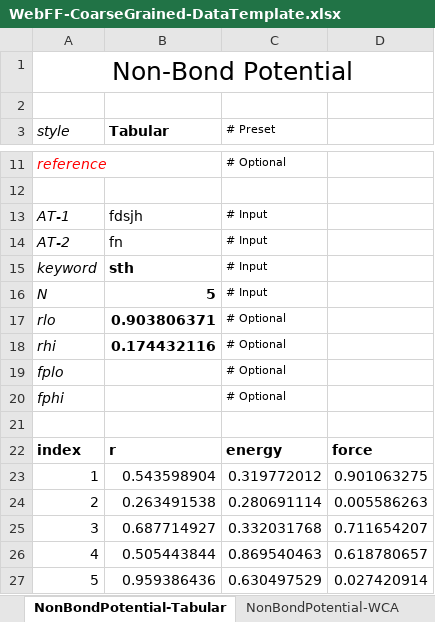
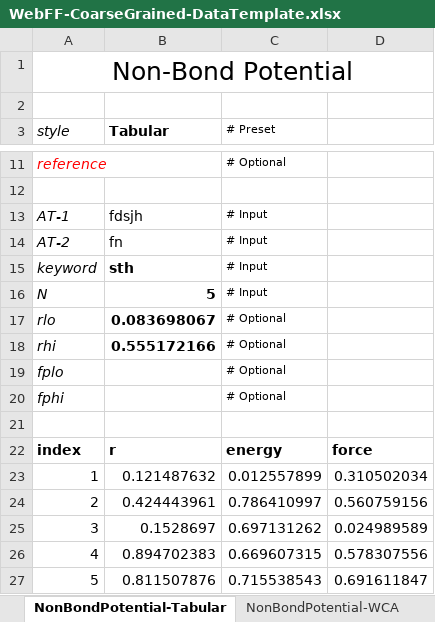
Before and after one commit to usnistgov/WebFF-Documentation, an Excel workbook: Coarse-Grained/WebFF-CoarseGrained-DataTemplate.xlsx, sheet NonBondPotential-Tabular, drawn as a sheet; only a part is shown, gaps mark what is left out; values as stored, in another font and other column widths than the file's, no borders; the diff names each change by its address in the sheet, - before the commit and + after, or states it on an @@ line.

```diff
--- a/Coarse-Grained/WebFF-CoarseGrained-DataTemplate.xlsx (sheet NonBondPotential-Tabular)
+++ b/Coarse-Grained/WebFF-CoarseGrained-DataTemplate.xlsx (sheet NonBondPotential-Tabular)
-B17 (Tabular): 0.903806371
+B17 (Tabular): 0.083698067
-B18 (Tabular): 0.174432116
+B18 (Tabular): 0.555172166
-B23 (Tabular): 0.543598904
+B23 (Tabular): 0.121487632
-C23 (# Preset): 0.319772012
+C23 (# Preset): 0.012557899
-D23: 0.901063275
+D23: 0.310502034
-B24 (Tabular): 0.263491538
+B24 (Tabular): 0.424443961
-C24 (# Preset): 0.280691114
+C24 (# Preset): 0.786410997
-D24: 0.005586263
+D24: 0.560759156
-B25 (Tabular): 0.687714927
+B25 (Tabular): 0.1528697
-C25 (# Preset): 0.332031768
+C25 (# Preset): 0.697131262
-D25: 0.711654207
+D25: 0.024989589
-B26 (Tabular): 0.505443844
+B26 (Tabular): 0.894702383
-C26 (# Preset): 0.869540463
+C26 (# Preset): 0.669607315
-D26: 0.618780657
+D26: 0.578307556
-B27 (Tabular): 0.959386436
+B27 (Tabular): 0.811507876
-C27 (# Preset): 0.630497529
+C27 (# Preset): 0.715538543
-D27: 0.027420914
+D27: 0.691611847
```
Also changed, not shown: sheet AtomType-ATDL, sheet AnglePotential-Tabular, sheet DihedralPotential-Tabular, other sheet tabs, 4 other files.
